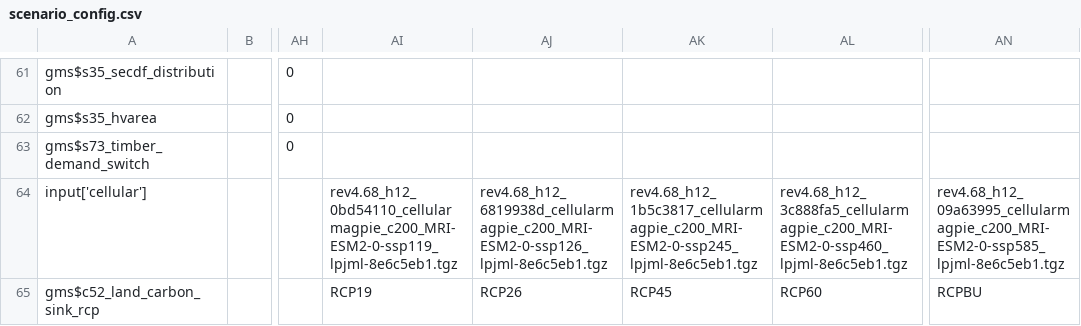
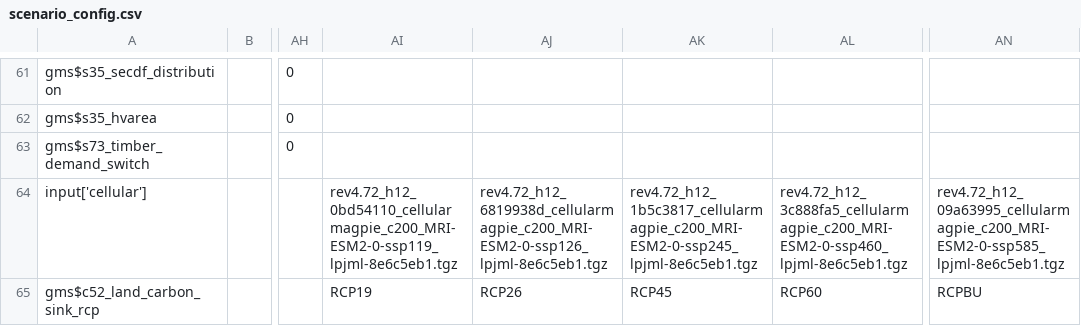
Before and after one commit to magpiemodel/magpie, a CSV file: config/scenario_config.csv, drawn as a sheet; only a part is shown, gaps mark what is left out; the diff names each change by its address in the sheet, - before the commit and + after, or states it on an @@ line.

Commit message:
update scenario_config.csv tgz files for RCPs

```diff
--- a/config/scenario_config.csv
+++ b/config/scenario_config.csv
-AI64: rev4.68_h12_0bd54110_cellularmagpie_c200_MRI-ESM2-0-ssp119_lpjml-8e6c5eb1.tgz
+AI64: rev4.72_h12_0bd54110_cellularmagpie_c200_MRI-ESM2-0-ssp119_lpjml-8e6c5eb1.tgz
-AJ64: rev4.68_h12_6819938d_cellularmagpie_c200_MRI-ESM2-0-ssp126_lpjml-8e6c5eb1.tgz
+AJ64: rev4.72_h12_6819938d_cellularmagpie_c200_MRI-ESM2-0-ssp126_lpjml-8e6c5eb1.tgz
-AK64: rev4.68_h12_1b5c3817_cellularmagpie_c200_MRI-ESM2-0-ssp245_lpjml-8e6c5eb1.tgz
+AK64: rev4.72_h12_1b5c3817_cellularmagpie_c200_MRI-ESM2-0-ssp245_lpjml-8e6c5eb1.tgz
-AL64: rev4.68_h12_3c888fa5_cellularmagpie_c200_MRI-ESM2-0-ssp460_lpjml-8e6c5eb1.tgz
+AL64: rev4.72_h12_3c888fa5_cellularmagpie_c200_MRI-ESM2-0-ssp460_lpjml-8e6c5eb1.tgz
-AN64: rev4.68_h12_09a63995_cellularmagpie_c200_MRI-ESM2-0-ssp585_lpjml-8e6c5eb1.tgz
+AN64: rev4.72_h12_09a63995_cellularmagpie_c200_MRI-ESM2-0-ssp585_lpjml-8e6c5eb1.tgz
```
